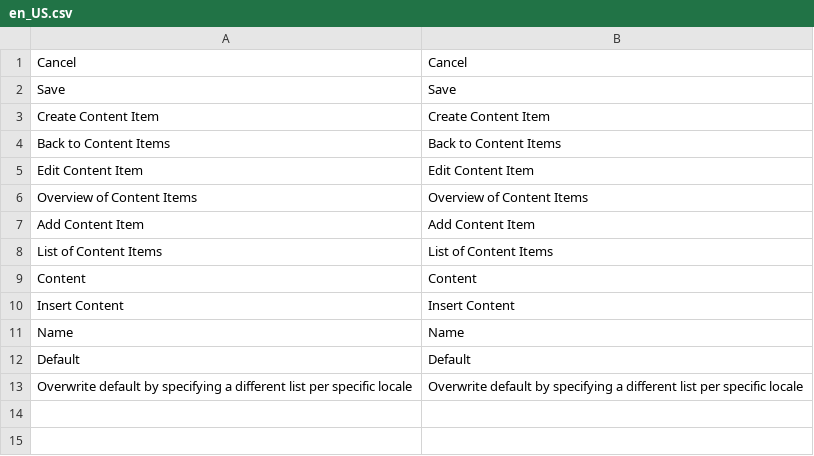
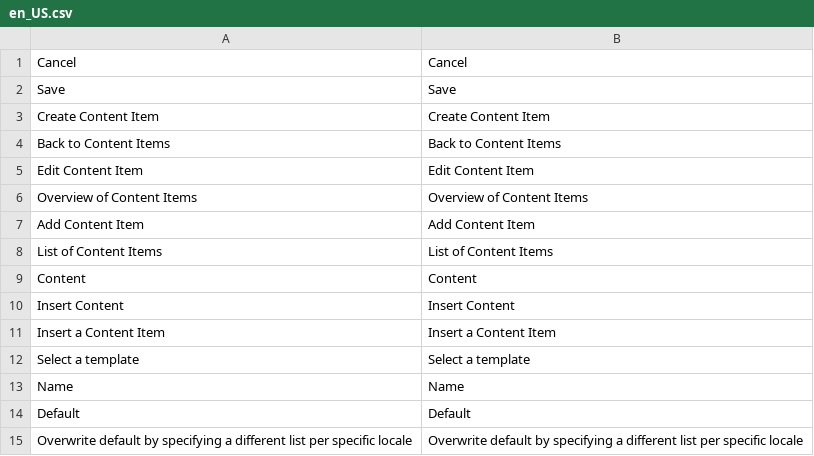
Before and after one commit to spryker/content-gui, a CSV file: data/translation/Zed/en_US.csv, drawn as a sheet; the diff names each change by its address in the sheet, - before the commit and + after, or states it on an @@ line.

```diff
--- a/data/translation/Zed/en_US.csv
+++ b/data/translation/Zed/en_US.csv
+row 11: Insert a Content Item | Insert a Content Item
+row 12: Select a template | Select a template
```
Also changed, not shown: data/translation/Zed/de_DE.csv, 3 other files.
